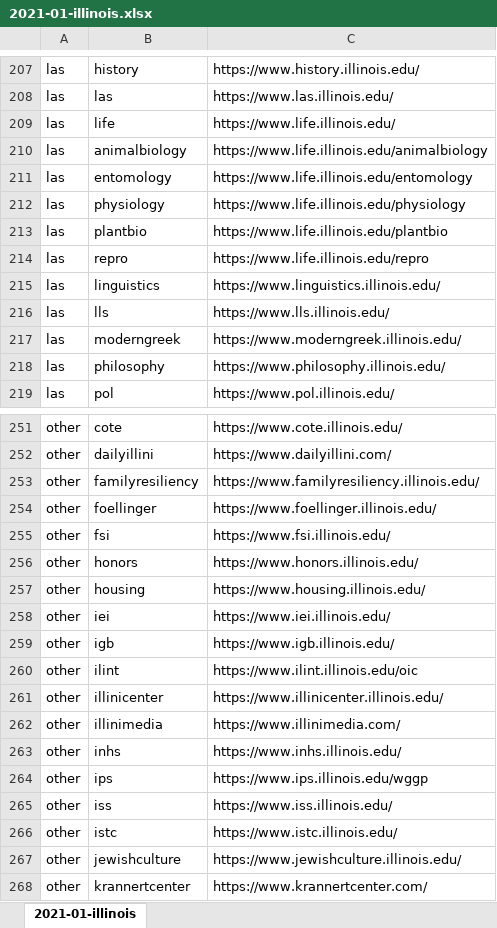
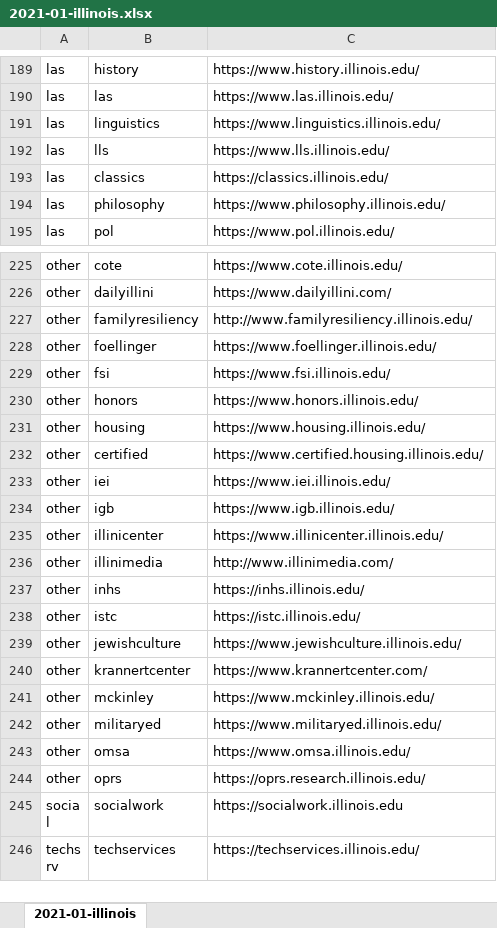
Before and after one commit to opena11y/fae-auditor, an Excel workbook: faeAuditor/auditData/2021-01-illinois.xlsx, sheet 2021-01-illinois, drawn as a sheet; only a part is shown, gaps mark what is left out; the shorter side is filled out with more unchanged rows; values as stored, in another font and other column widths than the file's, no borders; removed rows and columns are numbered as before the commit, all else as after; the diff covers the shown part only; the diff names each change by its address in the sheet, - before the commit and + after, or states it on an @@ line.

```diff
--- a/faeAuditor/auditData/2021-01-illinois.xlsx (sheet 2021-01-illinois)
+++ b/faeAuditor/auditData/2021-01-illinois.xlsx (sheet 2021-01-illinois)
-row 209: las | life | https://www.life.illinois.edu/
-row 210: las | animalbiology | https://www.life.illinois.edu/animalbiology
-row 211: las | entomology | https://www.life.illinois.edu/entomology
-row 212: las | physiology | https://www.life.illinois.edu/physiology
-row 213: las | plantbio | https://www.life.illinois.edu/plantbio
-row 214: las | repro | https://www.life.illinois.edu/repro
-row 217: las | moderngreek | https://www.moderngreek.illinois.edu/
+row 193: las | classics | https://classics.illinois.edu/
-C227: https://www.familyresiliency.illinois.edu/
+C227: http://www.familyresiliency.illinois.edu/
+row 232: other | certified | https://www.certified.housing.illinois.edu/
-row 260: other | ilint | https://www.ilint.illinois.edu/oic
-C236: https://www.illinimedia.com/
+C236: http://www.illinimedia.com/
-C237: https://www.inhs.illinois.edu/
+C237: https://inhs.illinois.edu/
-row 264: other | ips | https://www.ips.illinois.edu/wggp
-row 265: other | iss | https://www.iss.illinois.edu/
-C238: https://www.istc.illinois.edu/
+C238: https://istc.illinois.edu/
```
Also changed, not shown: 23 removed rows and 17 edited cells elsewhere in this sheet, 1 other file.
